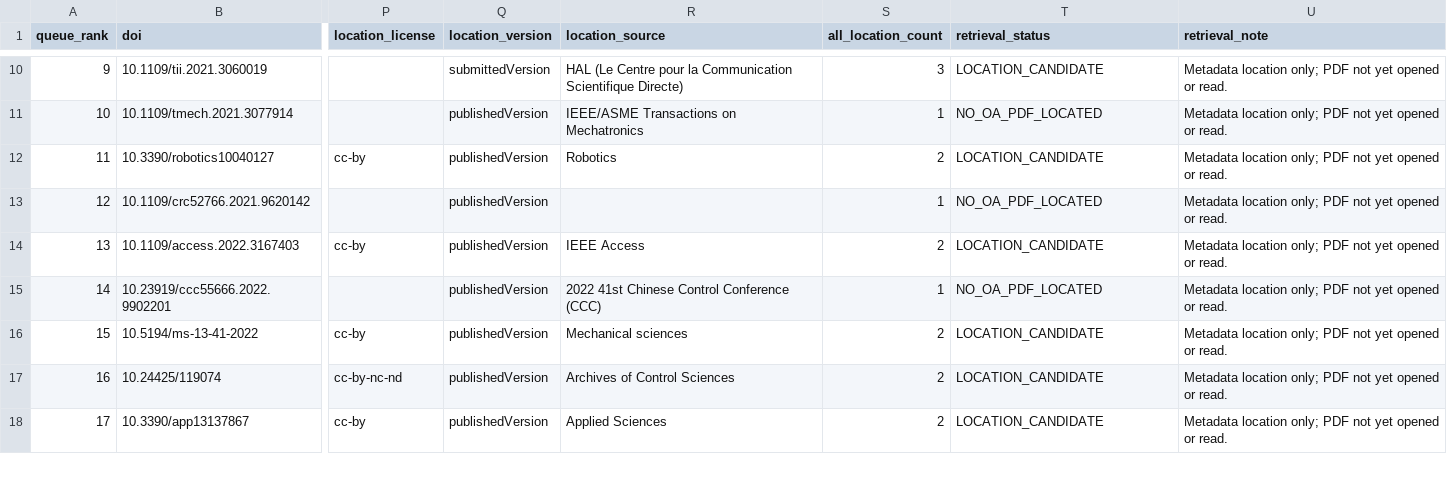
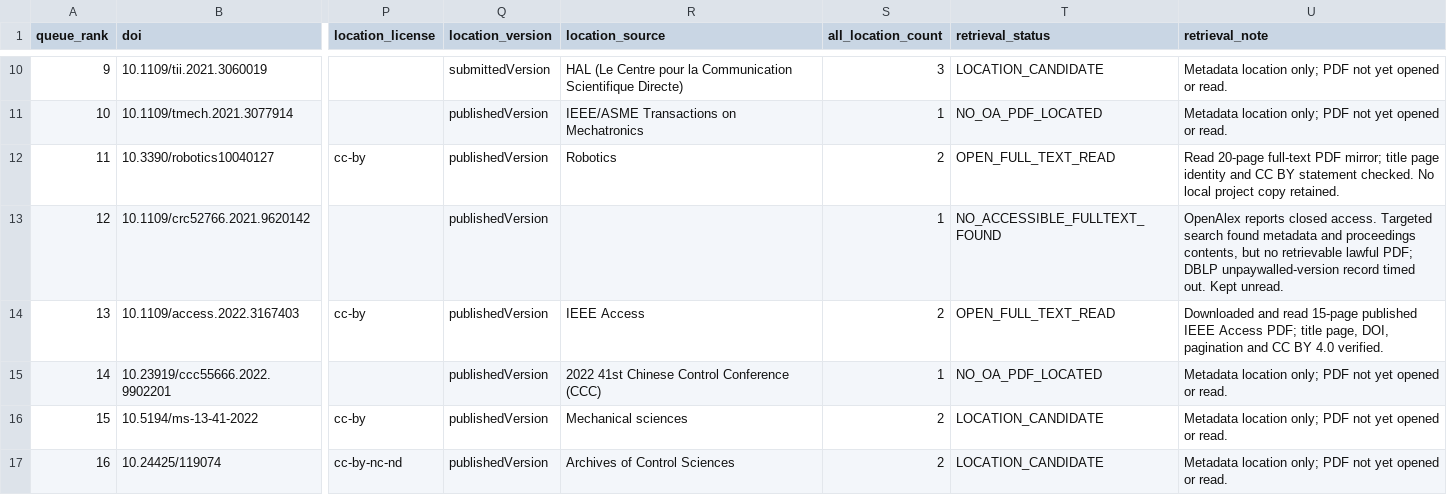
Before and after one commit to Satoru-1006/trajectory-consistent-ik-literature-review, a CSV file: FULLTEXT_SOURCES.csv, drawn as a sheet; only a part is shown, gaps mark what is left out; the shorter side is filled out with more unchanged rows; the diff names each change by its address in the sheet, - before the commit and + after, or states it on an @@ line.

Commit message:
Add full-text notes for papers 11 and 13

```diff
--- a/FULLTEXT_SOURCES.csv
+++ b/FULLTEXT_SOURCES.csv
-T12 (retrieval_status): LOCATION_CANDIDATE
+T12 (retrieval_status): OPEN_FULL_TEXT_READ
-U12 (retrieval_note): Metadata location only; PDF not yet opened or read.
+U12 (retrieval_note): Read 20-page full-text PDF mirror; title page identity and CC BY statement checked. No local project copy retained.
-T13 (retrieval_status): NO_OA_PDF_LOCATED
+T13 (retrieval_status): NO_ACCESSIBLE_FULLTEXT_FOUND
-U13 (retrieval_note): Metadata location only; PDF not yet opened or read.
+U13 (retrieval_note): OpenAlex reports closed access. Targeted search found metadata and proceedings contents, but no retrievable lawful PDF; DBLP unpaywalled-version record timed out. Kept unread.
-T14 (retrieval_status): LOCATION_CANDIDATE
+T14 (retrieval_status): OPEN_FULL_TEXT_READ
-U14 (retrieval_note): Metadata location only; PDF not yet opened or read.
+U14 (retrieval_note): Downloaded and read 15-page published IEEE Access PDF; title page, DOI, pagination and CC BY 4.0 verified.
```
Also changed, not shown: 4 other files.
